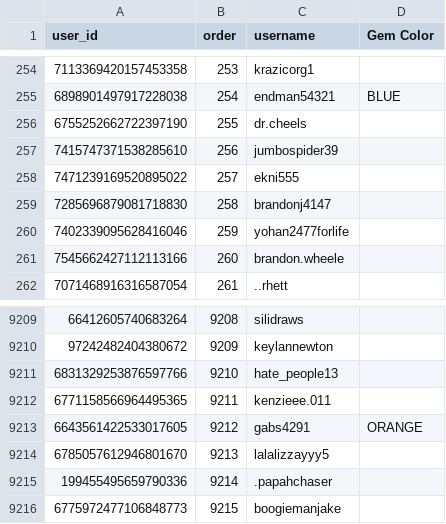
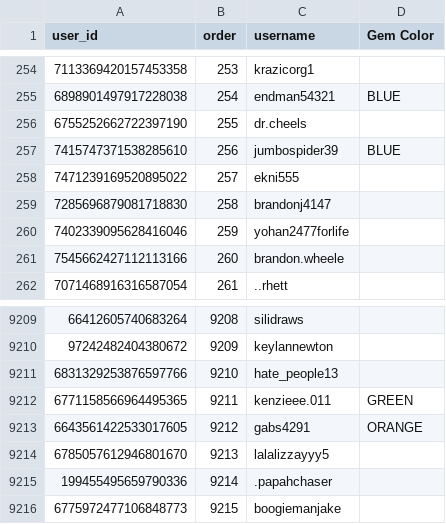
Before and after one commit to dvdaines/year-unplugged-dashboard, a CSV file: data/tiktok-followers.csv, drawn as a sheet; only a part is shown, gaps mark what is left out.

Commit message:
update

```diff
--- a/data/tiktok-followers.csv
+++ b/data/tiktok-followers.csv
@@ -256,3 +256,3 @@ user_id,order,username,Gem Color
 6755252662722397190,255,dr.cheels,
-7415747371538285610,256,jumbospider39,
+7415747371538285610,256,jumbospider39,BLUE
 7471239169520895022,257,ekni555,
@@ -9211,3 +9211,3 @@ user_id,order,username,Gem Color
 6831329253876597766,9210,hate_people13,
-6771158566964495365,9211,kenzieee.011,
+6771158566964495365,9211,kenzieee.011,GREEN
 6643561422533017605,9212,gabs4291,ORANGE
```
